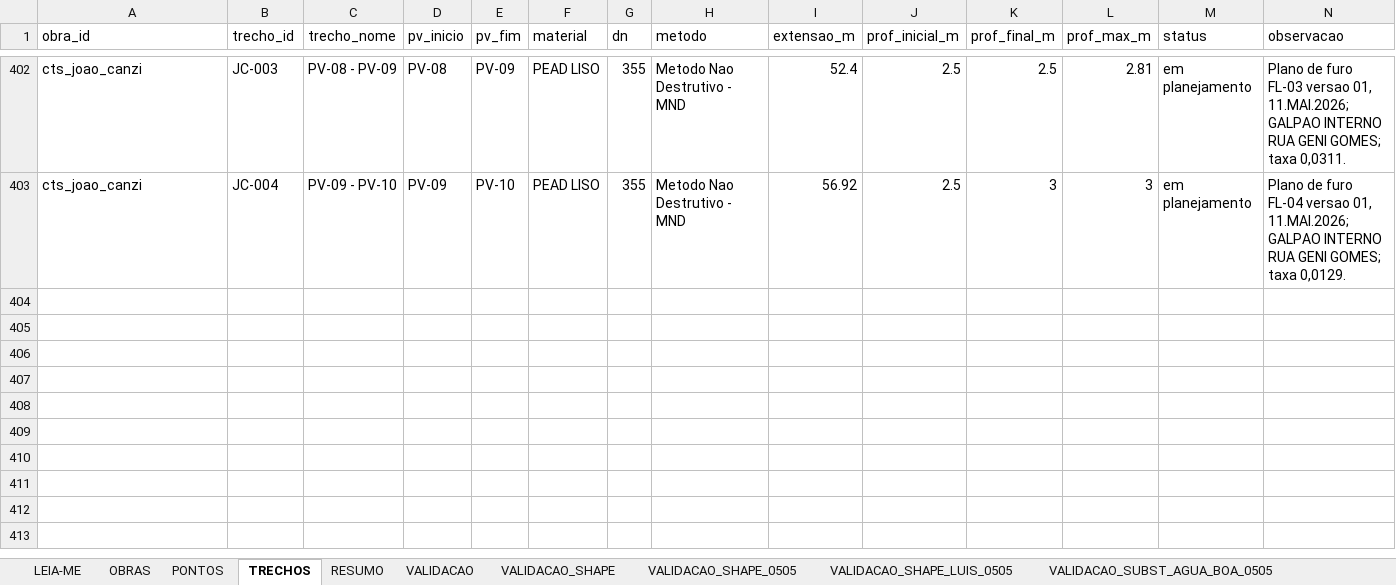
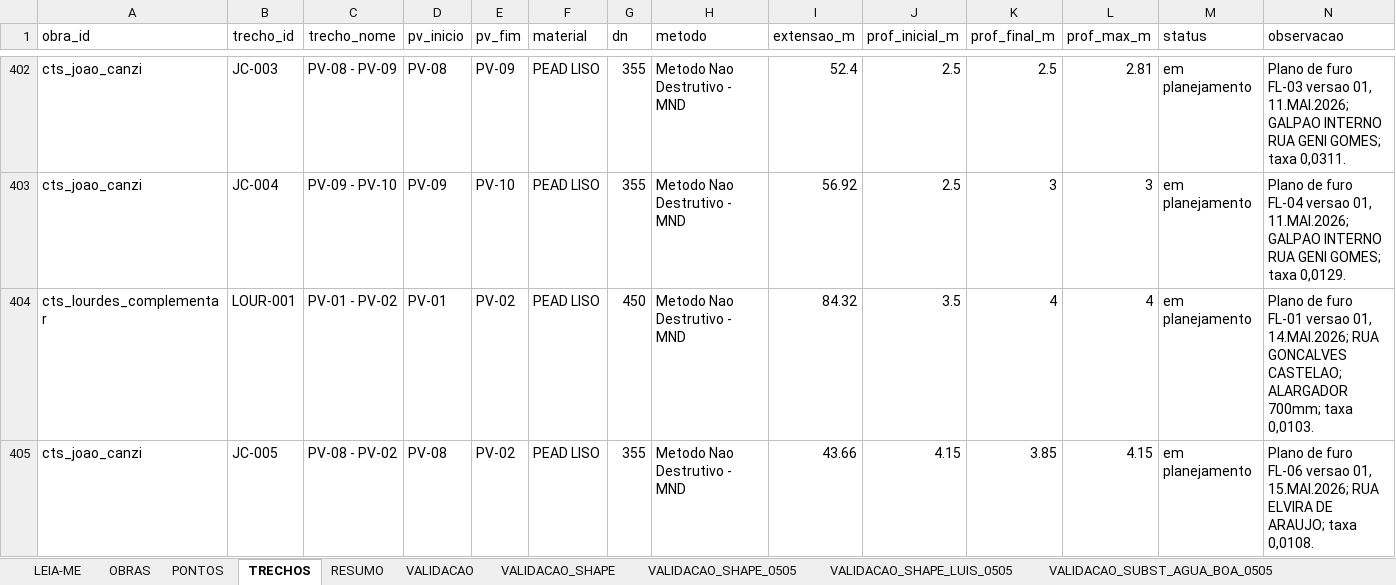
Before and after one commit to integra6a-star/dashboard-obras, an Excel workbook: docs/planilha_base_mapa.xlsx, sheet TRECHOS, drawn as a sheet; only a part is shown, gaps mark what is left out; values as stored, in another font and other column widths than the file's, no borders; rows hold the shown columns only; the diff names each change by its address in the sheet, - before the commit and + after, or states it on an @@ line.

```diff
--- a/docs/planilha_base_mapa.xlsx (sheet TRECHOS)
+++ b/docs/planilha_base_mapa.xlsx (sheet TRECHOS)
+row 404: cts_lourdes_complementar | LOUR-001 | PV-01 - PV-02 | PV-01 | PV-02 | PEAD LISO | 450 | Metodo Nao Destrutivo - MND | 84.32 | 3.5 | 4 | 4 | em planejamento | Plano de furo FL-01 versao 01, 14.MAI.2026; RUA GONCALVES CASTELAO; ALARGADOR 700mm; taxa 0,0103.
+row 405: cts_joao_canzi | JC-005 | PV-08 - PV-02 | PV-08 | PV-02 | PEAD LISO | 355 | Metodo Nao Destrutivo - MND | 43.66 | 4.15 | 3.85 | 4.15 | em planejamento | Plano de furo FL-06 versao 01, 15.MAI.2026; RUA ELVIRA DE ARAUJO; taxa 0,0108.
```
Also changed, not shown: sheet PONTOS, sheet OBRAS, docs/pds_word_completo_preenchido(2).xlsx, pds_word_completo_preenchido(2).xlsx, 35 other files.
